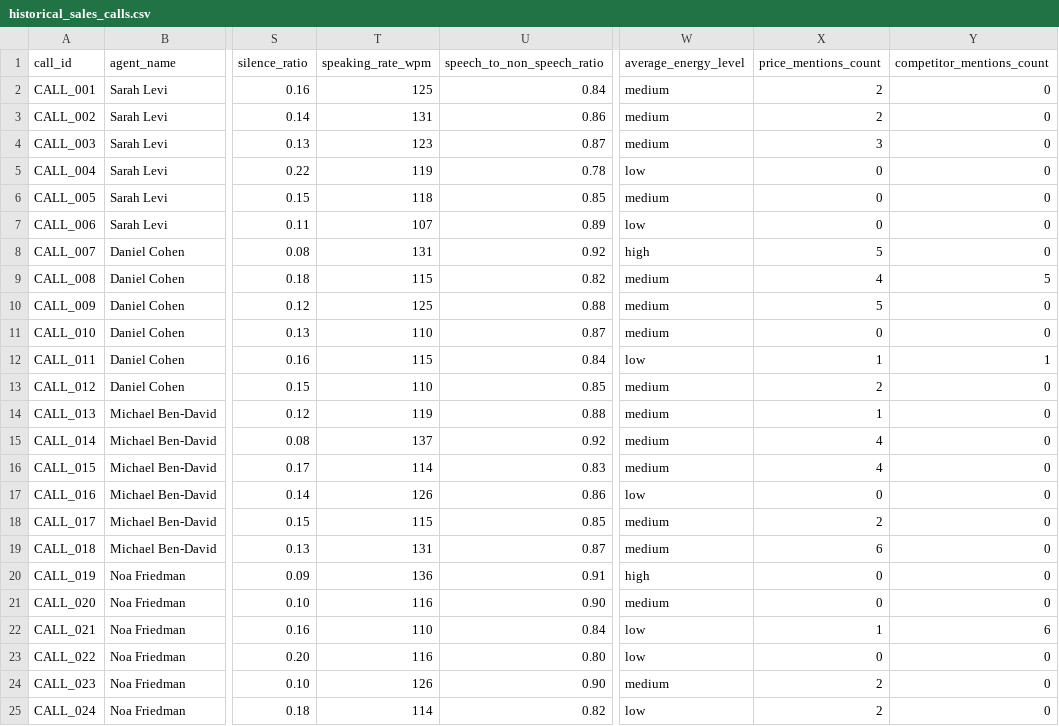
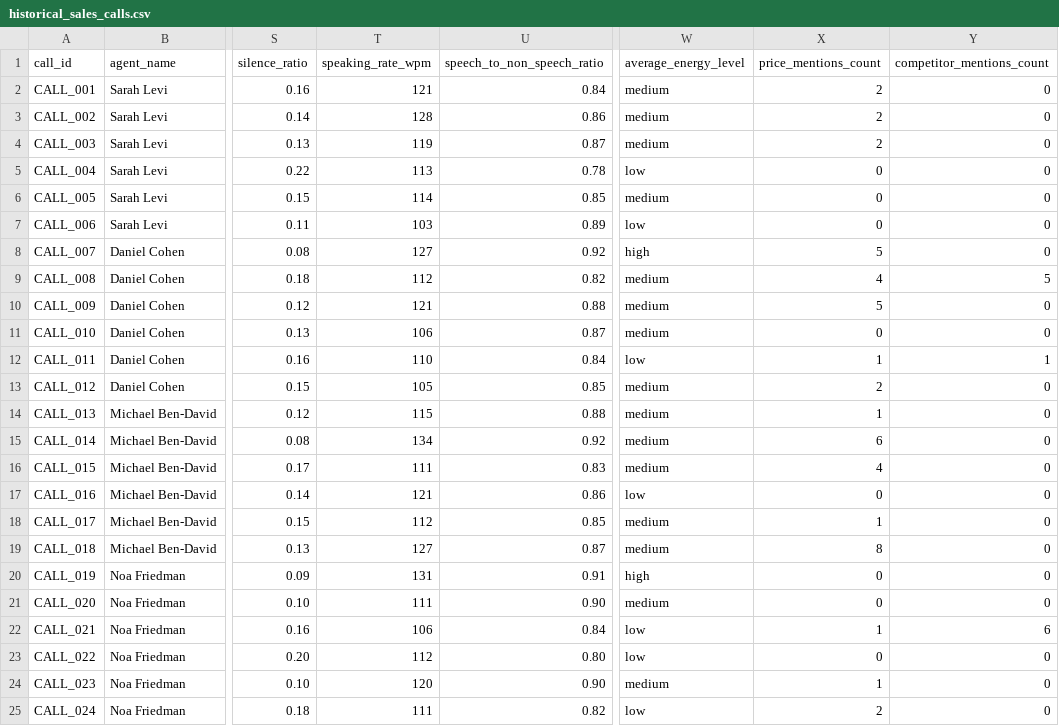
Before and after one commit to leecohen1/XSight-Voice-Analytics, a CSV file: data/historical_sales_calls.csv, drawn as a sheet; only a part is shown, gaps mark what is left out; the diff names each change by its address in the sheet, - before the commit and + after, or states it on an @@ line.

Commit message:
Phase 5C refinement: normalize computed dataset fields

```diff
--- a/data/historical_sales_calls.csv
+++ b/data/historical_sales_calls.csv
-T2 (speaking_rate_wpm): 125
+T2 (speaking_rate_wpm): 121
-T3 (speaking_rate_wpm): 131
+T3 (speaking_rate_wpm): 128
-T4 (speaking_rate_wpm): 123
+T4 (speaking_rate_wpm): 119
-X4 (price_mentions_count): 3
+X4 (price_mentions_count): 2
-T5 (speaking_rate_wpm): 119
+T5 (speaking_rate_wpm): 113
-T6 (speaking_rate_wpm): 118
+T6 (speaking_rate_wpm): 114
-T7 (speaking_rate_wpm): 107
+T7 (speaking_rate_wpm): 103
-T8 (speaking_rate_wpm): 131
+T8 (speaking_rate_wpm): 127
-T9 (speaking_rate_wpm): 115
+T9 (speaking_rate_wpm): 112
-T10 (speaking_rate_wpm): 125
+T10 (speaking_rate_wpm): 121
-T11 (speaking_rate_wpm): 110
+T11 (speaking_rate_wpm): 106
-T12 (speaking_rate_wpm): 115
+T12 (speaking_rate_wpm): 110
-T13 (speaking_rate_wpm): 110
+T13 (speaking_rate_wpm): 105
-T14 (speaking_rate_wpm): 119
+T14 (speaking_rate_wpm): 115
-T15 (speaking_rate_wpm): 137
+T15 (speaking_rate_wpm): 134
-X15 (price_mentions_count): 4
+X15 (price_mentions_count): 6
-T16 (speaking_rate_wpm): 114
+T16 (speaking_rate_wpm): 111
-T17 (speaking_rate_wpm): 126
+T17 (speaking_rate_wpm): 121
-T18 (speaking_rate_wpm): 115
+T18 (speaking_rate_wpm): 112
-X18 (price_mentions_count): 2
+X18 (price_mentions_count): 1
-T19 (speaking_rate_wpm): 131
+T19 (speaking_rate_wpm): 127
-X19 (price_mentions_count): 6
+X19 (price_mentions_count): 8
-T20 (speaking_rate_wpm): 136
+T20 (speaking_rate_wpm): 131
-T21 (speaking_rate_wpm): 116
+T21 (speaking_rate_wpm): 111
-T22 (speaking_rate_wpm): 110
+T22 (speaking_rate_wpm): 106
-T23 (speaking_rate_wpm): 116
+T23 (speaking_rate_wpm): 112
-T24 (speaking_rate_wpm): 126
+T24 (speaking_rate_wpm): 120
-X24 (price_mentions_count): 2
+X24 (price_mentions_count): 1
-T25 (speaking_rate_wpm): 114
+T25 (speaking_rate_wpm): 111
```
Also changed, not shown: 3 other files.
